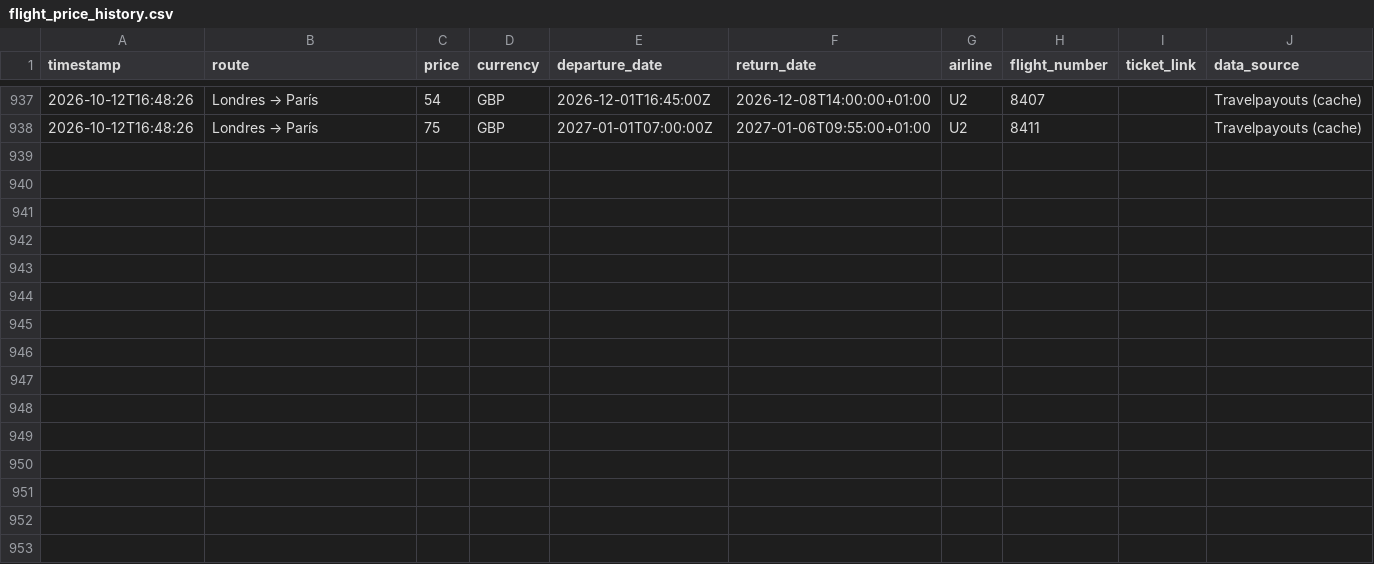
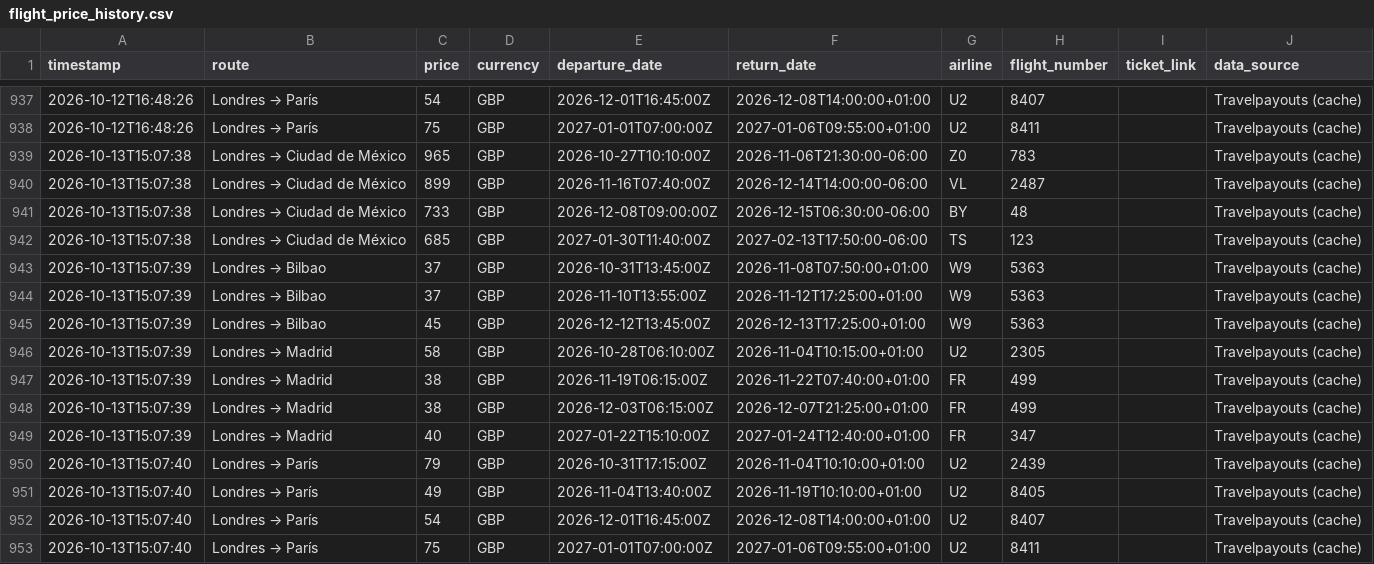
Before and after one commit to Silmerem/Code, a CSV file: tracker/flight_price_history.csv, drawn as a sheet; only a part is shown, gaps mark what is left out.

```diff
--- a/tracker/flight_price_history.csv
+++ b/tracker/flight_price_history.csv
@@ -938 +938,16 @@ timestamp,route,price,currency,departure_date,return_date,airline,flight_number,
 2026-10-12T16:48:26,Londres → París,75,GBP,2027-01-01T07:00:00Z,2027-01-06T09:55:00+01:00,U2,8411,,Travelpayouts (cache)
+2026-10-13T15:07:38,Londres → Ciudad de México,965,GBP,2026-10-27T10:10:00Z,2026-11-06T21:30:00-06:00,Z0,783,,Travelpayouts (cache)
+2026-10-13T15:07:38,Londres → Ciudad de México,899,GBP,2026-11-16T07:40:00Z,2026-12-14T14:00:00-06:00,VL,2487,,Travelpayouts (cache)
+2026-10-13T15:07:38,Londres → Ciudad de México,733,GBP,2026-12-08T09:00:00Z,2026-12-15T06:30:00-06:00,BY,48,,Travelpayouts (cache)
+2026-10-13T15:07:38,Londres → Ciudad de México,685,GBP,2027-01-30T11:40:00Z,2027-02-13T17:50:00-06:00,TS,123,,Travelpayouts (cache)
+2026-10-13T15:07:39,Londres → Bilbao,37,GBP,2026-10-31T13:45:00Z,2026-11-08T07:50:00+01:00,W9,5363,,Travelpayouts (cache)
+2026-10-13T15:07:39,Londres → Bilbao,37,GBP,2026-11-10T13:55:00Z,2026-11-12T17:25:00+01:00,W9,5363,,Travelpayouts (cache)
+2026-10-13T15:07:39,Londres → Bilbao,45,GBP,2026-12-12T13:45:00Z,2026-12-13T17:25:00+01:00,W9,5363,,Travelpayouts (cache)
+2026-10-13T15:07:39,Londres → Madrid,58,GBP,2026-10-28T06:10:00Z,2026-11-04T10:15:00+01:00,U2,2305,,Travelpayouts (cache)
+2026-10-13T15:07:39,Londres → Madrid,38,GBP,2026-11-19T06:15:00Z,2026-11-22T07:40:00+01:00,FR,499,,Travelpayouts (cache)
+2026-10-13T15:07:39,Londres → Madrid,38,GBP,2026-12-03T06:15:00Z,2026-12-07T21:25:00+01:00,FR,499,,Travelpayouts (cache)
+2026-10-13T15:07:39,Londres → Madrid,40,GBP,2027-01-22T15:10:00Z,2027-01-24T12:40:00+01:00,FR,347,,Travelpayouts (cache)
+2026-10-13T15:07:40,Londres → París,79,GBP,2026-10-31T17:15:00Z,2026-11-04T10:10:00+01:00,U2,2439,,Travelpayouts (cache)
+2026-10-13T15:07:40,Londres → París,49,GBP,2026-11-04T13:40:00Z,2026-11-19T10:10:00+01:00,U2,8405,,Travelpayouts (cache)
+2026-10-13T15:07:40,Londres → París,54,GBP,2026-12-01T16:45:00Z,2026-12-08T14:00:00+01:00,U2,8407,,Travelpayouts (cache)
+2026-10-13T15:07:40,Londres → París,75,GBP,2027-01-01T07:00:00Z,2027-01-06T09:55:00+01:00,U2,8411,,Travelpayouts (cache)
```
Also changed, not shown: flight-tracker/flight_price_history.csv.
